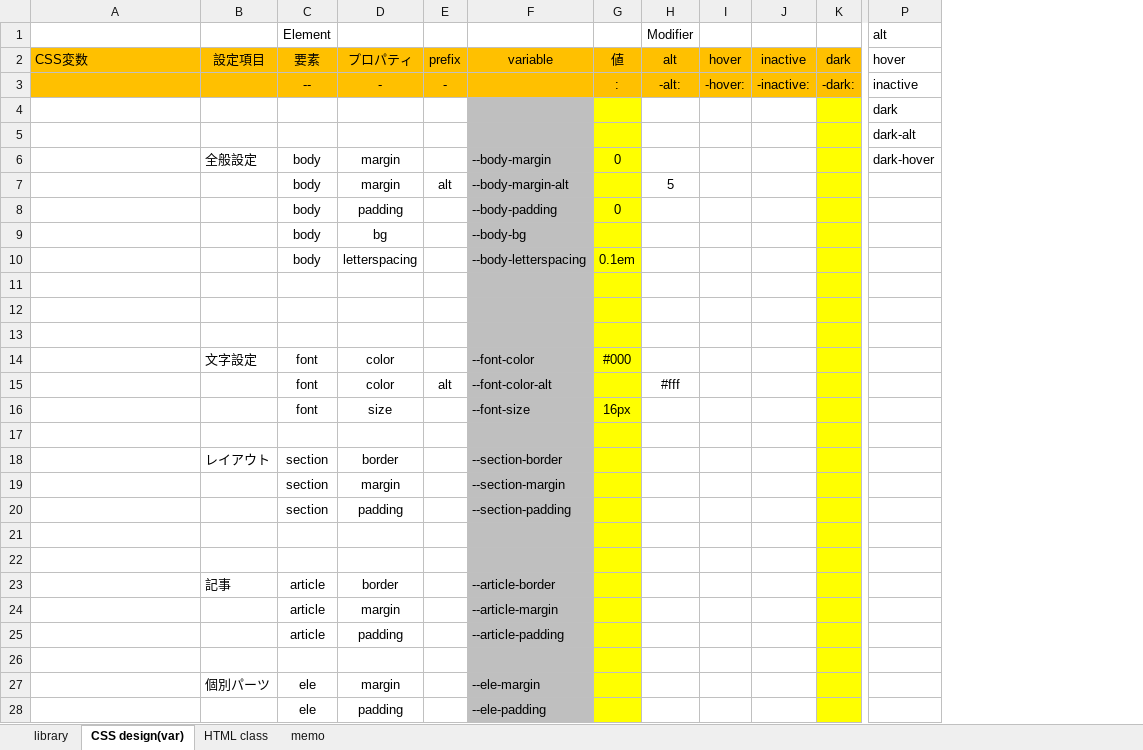
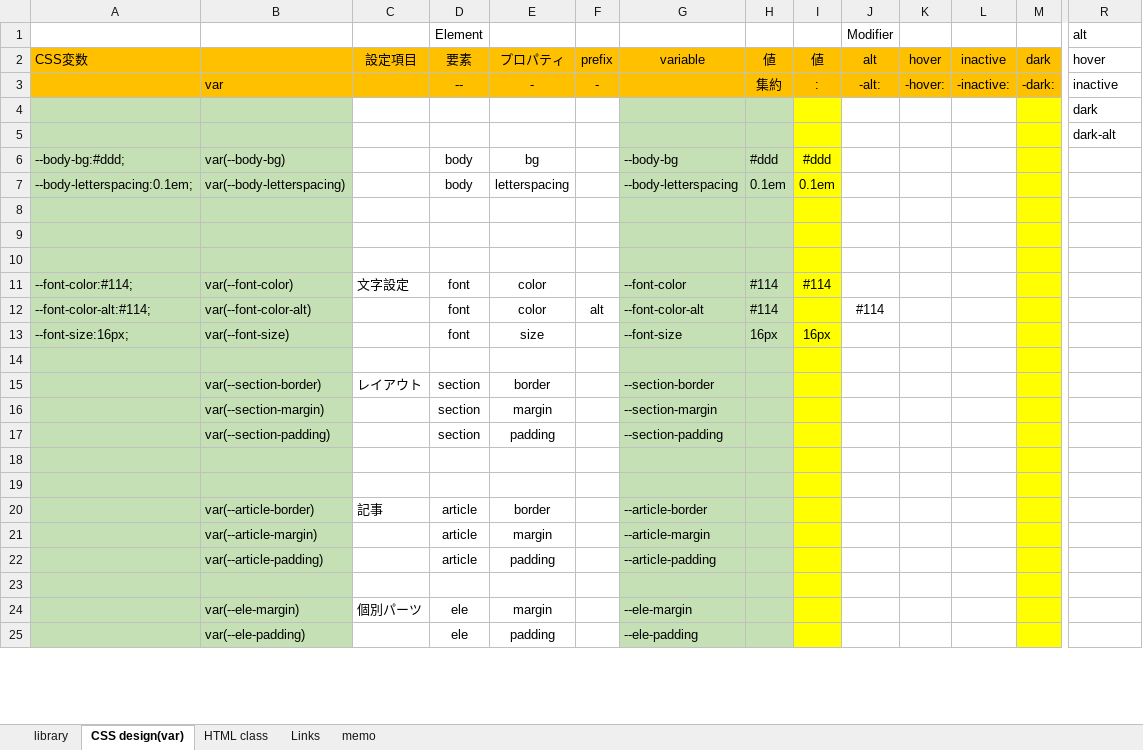
Before and after one commit to Zacky0922/Zacky0922.github.io, an Excel workbook: zScript/myLibrary.xlsx, sheet CSS design(var), drawn as a sheet; only a part is shown, gaps mark what is left out; values as stored, in another font and other column widths than the file's, no borders; removed rows and columns are numbered as before the commit, all else as after; rows hold the shown columns only; the diff covers the shown part only; the diff names each change by its address in the sheet, - before the commit and + after, or states it on an @@ line.

```diff
--- a/zScript/myLibrary.xlsx (sheet CSS design(var))
+++ b/zScript/myLibrary.xlsx (sheet CSS design(var))
+sheet tab: Links
+column B, rows 3-25: var |  |  | var(--body-bg) | var(--body-letterspacing) |  |  |  | var(--font-color) | var(--font-color-alt) | var(--font-size) |  | var(--section-border) | var(--section-margin) | var(--section-padding) |  |  | var(--article-border) | var(--article-margin) | var(--article-padding) |  | var(--ele-margin) | var(--ele-padding)
+column H (値), rows 3-13: 集約 |  |  | #ddd | 0.1em |  |  |  | #114 | #114 | 16px
-A4:A5 fill: none
+A4:A5 fill: #C5E0B4
-G4:G5 fill: #BFBFBF
+G4:G5 fill: #C5E0B4
-row 6:  | 全般設定 | body | margin |  | --body-margin | 0 |  |  |  |  | dark-hover
-row 7:  |  | body | margin | alt | --body-margin-alt |  | 5
-row 8:  |  | body | padding |  | --body-padding | 0
-A6 (CSS変数): (empty)
+A6 (CSS変数): --body-bg:#ddd;
-A6:A25 fill: none
+A6:A25 fill: #C5E0B4
-G6:G25 fill: #BFBFBF
+G6:G25 fill: #C5E0B4
-I6 (値): (empty)
+I6 (値): #ddd
-A7 (CSS変数): (empty)
+A7 (CSS変数): --body-letterspacing:0.1em;
-A11 (CSS変数): (empty)
+A11 (CSS変数): --font-color:#114;
-I11 (値): #000
+I11 (値): #114
-A12 (CSS変数): (empty)
+A12 (CSS変数): --font-color-alt:#114;
-J12 (alt): #fff
+J12 (alt): #114
-A13 (CSS変数): (empty)
+A13 (CSS変数): --font-size:16px;
```
Also changed, not shown: 2 edited cells and cell formats elsewhere in this sheet, sheet library, formulas that keep their value, 3 other files.
